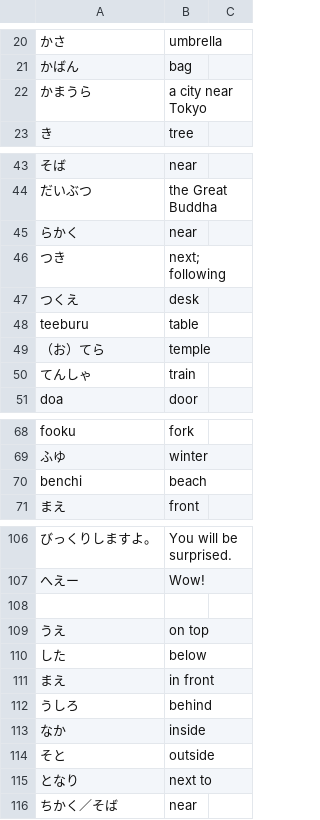
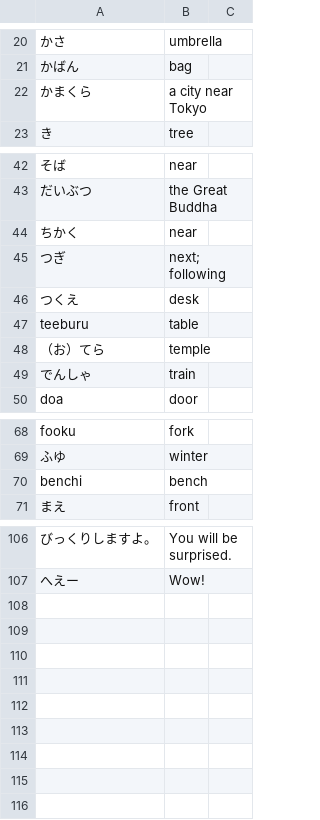
Before and after one commit to RodrigoDavy/Kana-Drill-Plus, a CSV file: app/src/main/assets/chapter6.csv, drawn as a sheet; only a part is shown, gaps mark what is left out; removed rows and columns are numbered as before the commit, all else as after; the diff covers the shown part only; the diff names each change by its address in the sheet, - before the commit and + after, or states it on an @@ line.

Commit message:
Fix typos in Chapter 6 vocabulary
Also remove duplicates

```diff
--- a/app/src/main/assets/chapter6.csv
+++ b/app/src/main/assets/chapter6.csv
-A22: かまうら
+A22: かまくら
-A44: らかく
+A44: ちかく
-A45: つき
+A45: つぎ
-A49: てんしゃ
+A49: でんしゃ
-B70: beach
+B70: bench
-row 108: (empty)
-row 109: うえ | on top
-row 110: した | below
-row 111: まえ | in front
-row 112: うしろ | behind
@@ row 113 moved to row 56: なか @@
-row 114: そと | outside
-row 115: となり | next to
-row 116: ちかく／そば | near
```
Also changed, not shown: 1 removed row elsewhere in this file.
